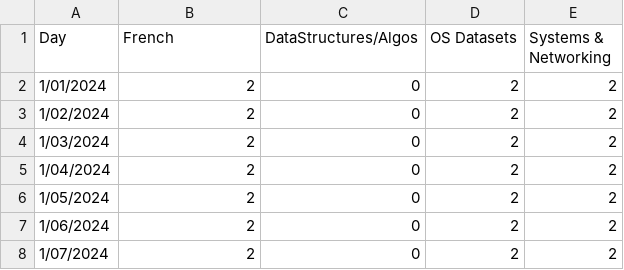
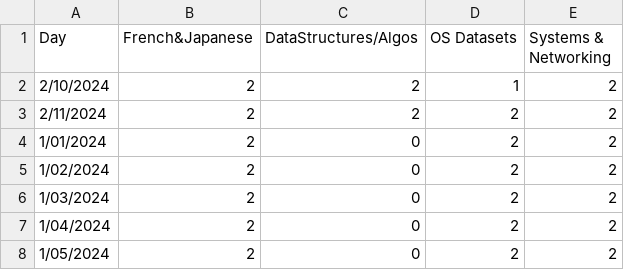
Before and after one commit to Isaac-Flath/Isaac-Flath, a CSV file: daily_tracker.csv, drawn as a sheet; only a part is shown; the shorter side is filled out with more unchanged rows.

Commit message:
Update daily_tracker.csv

```diff
--- a/daily_tracker.csv
+++ b/daily_tracker.csv
@@ -1,2 +1,4 @@
-Day,French,DataStructures/Algos,OS Datasets,Systems & Networking
+Day,French&Japanese,DataStructures/Algos,OS Datasets,Systems & Networking
+2/10/2024,2,2,1,2
+2/11/2024,2,2,2,2
 1/01/2024,2,0,2,2
```
